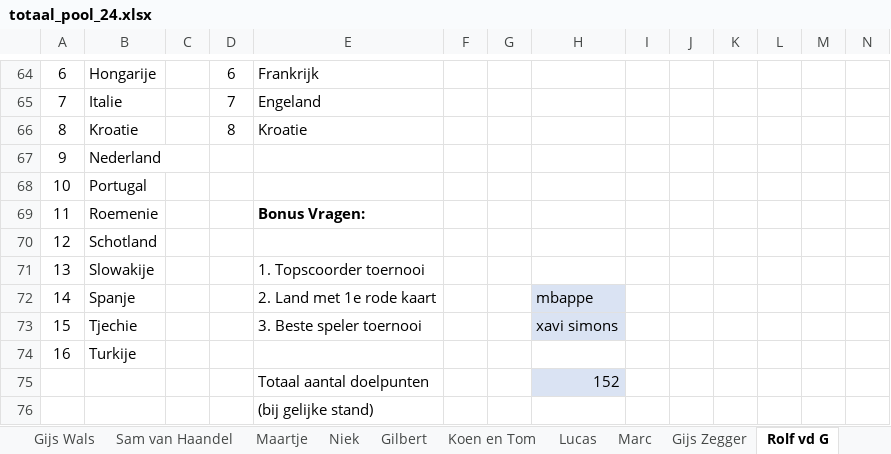
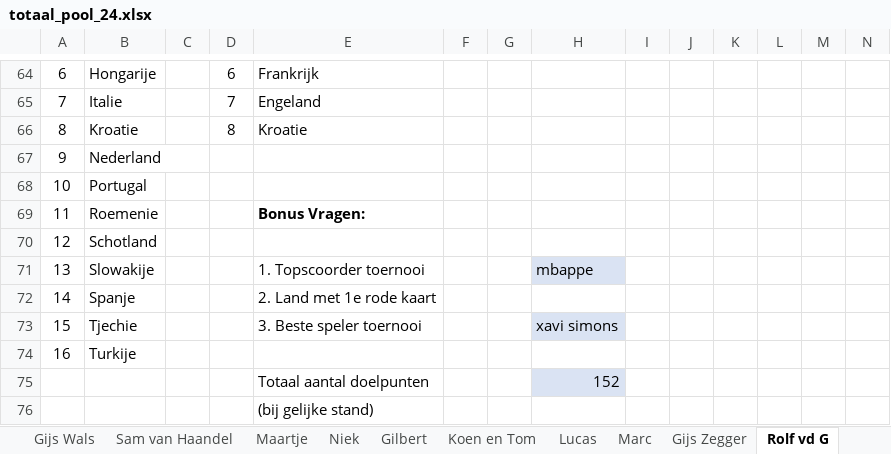
Before and after one commit to l-plan/soccer_bet, an Excel workbook: app/excel/totaal_pool_24.xlsx, sheet Rolf vd G, drawn as a sheet; only a part is shown, gaps mark what is left out; values as stored, in another font and other column widths than the file's, no borders; charts and pictures not drawn; the diff names each change by its address in the sheet, - before the commit and + after, or states it on an @@ line.

Commit message:
imported ek24 data

```diff
--- a/app/excel/totaal_pool_24.xlsx (sheet Rolf vd G)
+++ b/app/excel/totaal_pool_24.xlsx (sheet Rolf vd G)
-H71: (empty)
+H71: mbappe
-H71 fill: none
+H71 fill: #DAE3F3
-H72: mbappe
+H72: (empty)
-H72 fill: #DAE3F3
+H72 fill: none
```
Also changed, not shown: 4 other files.
